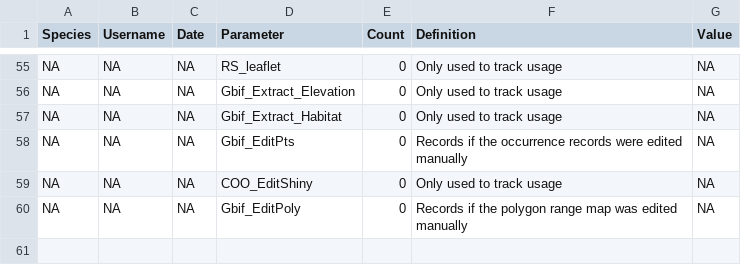
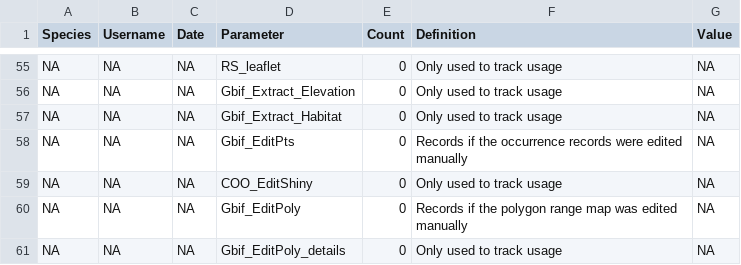
Before and after one commit to LifeWatch-Italy/sredlist-server, a CSV file: Species/Output log empty.csv, drawn as a sheet; only a part is shown, gaps mark what is left out; the diff names each change by its address in the sheet, - before the commit and + after, or states it on an @@ line.

Commit message:
Improve tracker Shiny EditPoly

```diff
--- a/Species/Output log empty.csv
+++ b/Species/Output log empty.csv
+row 61: NA | NA | NA | Gbif_EditPoly_details | 0 | Only used to track usage | NA
```
Also changed, not shown: 1 other file.
